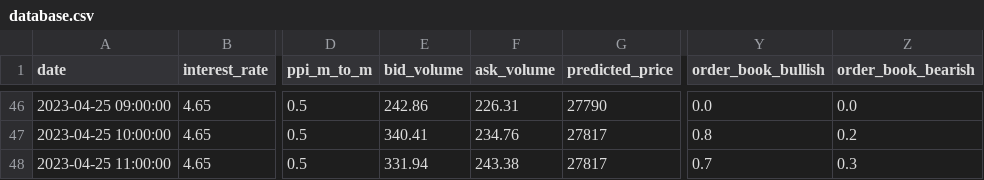
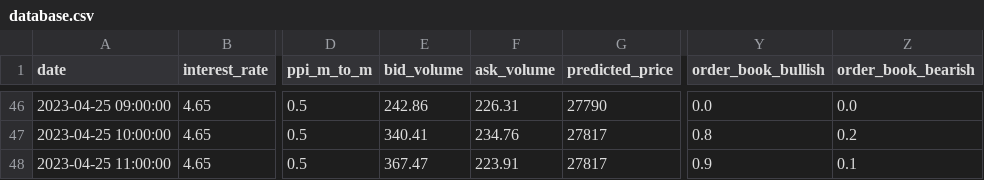
Before and after one commit to williamnordberg/adam_trader, a CSV file: data/database.csv, drawn as a sheet; only a part is shown, gaps mark what is left out; the diff names each change by its address in the sheet, - before the commit and + after, or states it on an @@ line.

```diff
--- a/data/database.csv
+++ b/data/database.csv
-E48 (bid_volume): 331.94
+E48 (bid_volume): 367.47
-F48 (ask_volume): 243.38
+F48 (ask_volume): 223.91
-Y48 (order_book_bullish): 0.7
+Y48 (order_book_bullish): 0.9
-Z48 (order_book_bearish): 0.3
+Z48 (order_book_bearish): 0.1
```
Also changed, not shown: data/latest_info_saved.csv.
